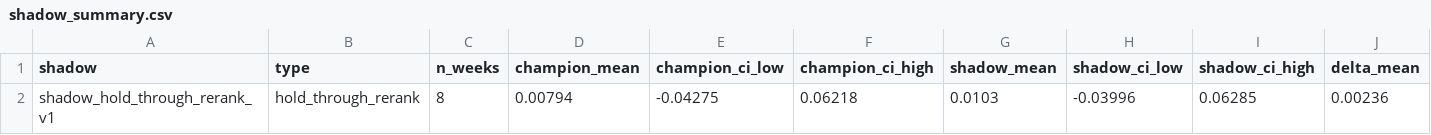
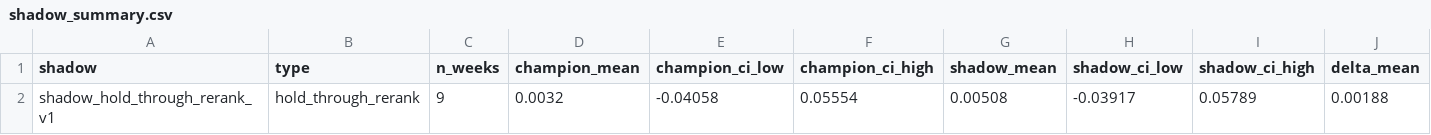
Before and after one commit to connormortoncbtx-sketch/momentum-system, a CSV file: data/shadow_summary.csv, drawn as a sheet; only a part is shown; removed rows and columns are numbered as before the commit, all else as after; rows hold the shown columns only; the diff names each change by its address in the sheet, - before the commit and + after, or states it on an @@ line.

```diff
--- a/data/shadow_summary.csv
+++ b/data/shadow_summary.csv
-row 2: shadow_hold_through_rerank_v1 | hold_through_rerank | 8 | 0.00794 | -0.04275 | 0.06218 | 0.0103 | -0.03996 | 0.06285 | 0.00236
+row 2: shadow_hold_through_rerank_v1 | hold_through_rerank | 9 | 0.0032 | -0.04058 | 0.05554 | 0.00508 | -0.03917 | 0.05789 | 0.00188
```
Also changed, not shown: data/cadence_analysis.csv, data/execution_log.csv, 8 other files.
